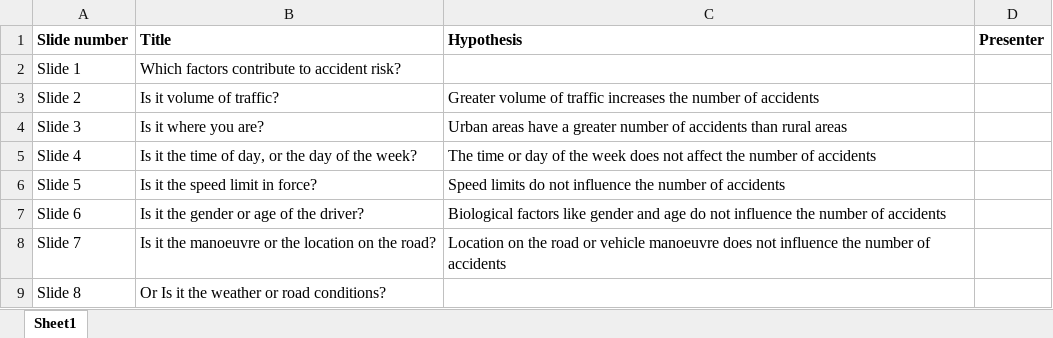
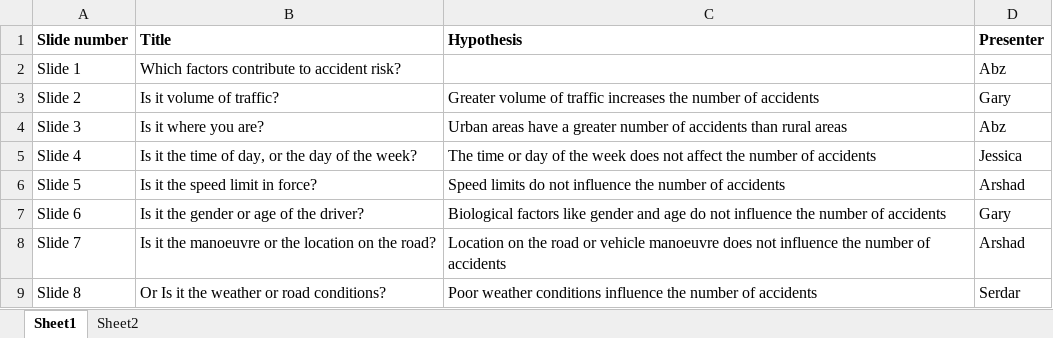
Before and after one commit to Garywtne/Team_Project_One, an Excel workbook: Presentation/Presentation_order.xlsx, sheet Sheet1, drawn as a sheet; values as stored, in another font and other column widths than the file's, no borders; the diff names each change by its address in the sheet, - before the commit and + after, or states it on an @@ line.

```diff
--- a/Presentation/Presentation_order.xlsx (sheet Sheet1)
+++ b/Presentation/Presentation_order.xlsx (sheet Sheet1)
+sheet tab: Sheet2
-D2 (Presenter): (empty)
+D2 (Presenter): Abz
-D3 (Presenter): (empty)
+D3 (Presenter): Gary
-D4 (Presenter): (empty)
+D4 (Presenter): Abz
-D5 (Presenter): (empty)
+D5 (Presenter): Jessica
-D6 (Presenter): (empty)
+D6 (Presenter): Arshad
-D7 (Presenter): (empty)
+D7 (Presenter): Gary
-D8 (Presenter): (empty)
+D8 (Presenter): Arshad
-C9 (Hypothesis): (empty)
+C9 (Hypothesis): Poor weather conditions influence the number of accidents
-D9 (Presenter): (empty)
+D9 (Presenter): Serdar
```
Also changed, not shown: 1 other file.
